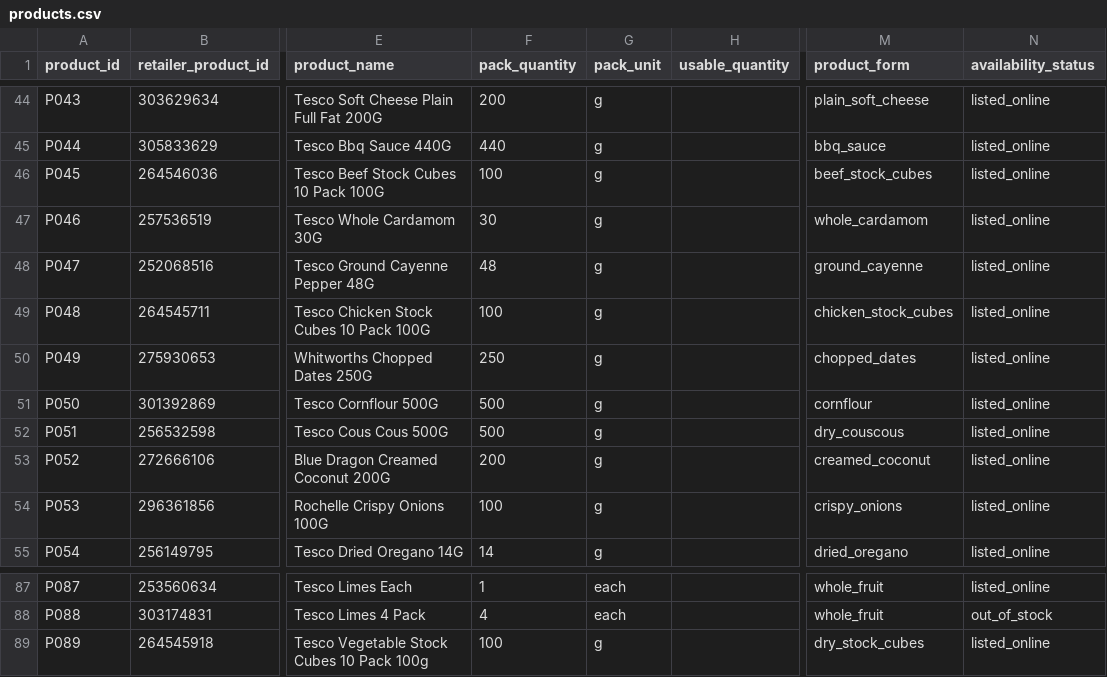
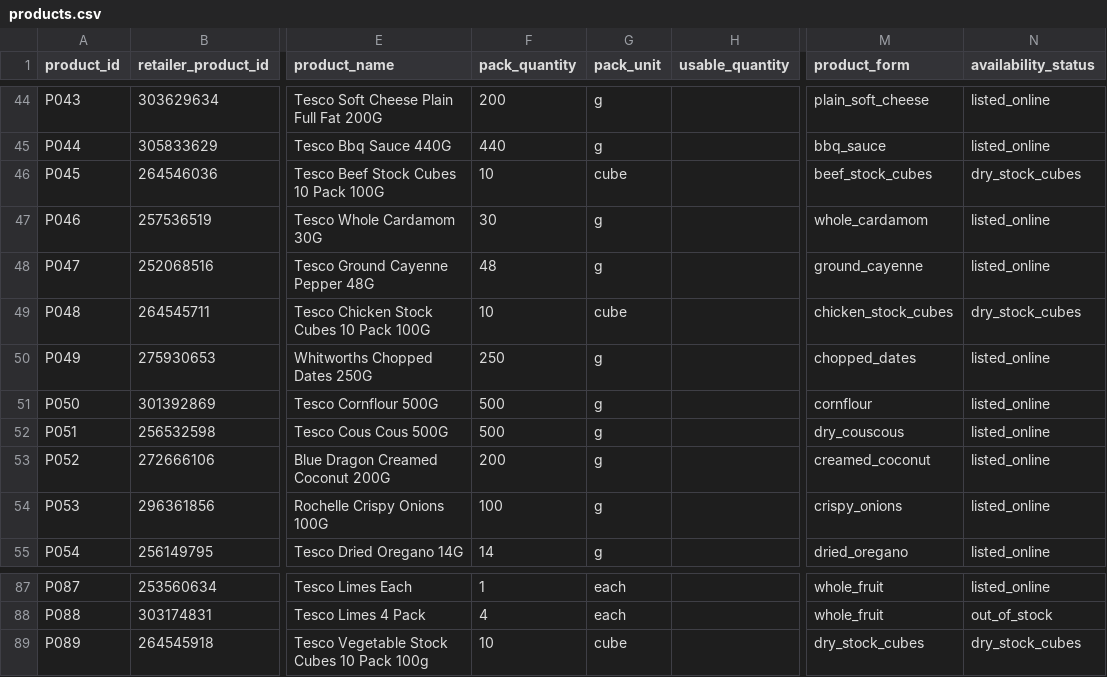
Before and after one commit to hassambashir/grocery-optimiser, a CSV file: data/products.csv, drawn as a sheet; only a part is shown, gaps mark what is left out; the diff names each change by its address in the sheet, - before the commit and + after, or states it on an @@ line.

Commit message:
Model stock cube boxes as ten cubes

```diff
--- a/data/products.csv
+++ b/data/products.csv
-F46 (pack_quantity): 100
+F46 (pack_quantity): 10
-G46 (pack_unit): g
+G46 (pack_unit): cube
-N46 (availability_status): listed_online
+N46 (availability_status): dry_stock_cubes
-F49 (pack_quantity): 100
+F49 (pack_quantity): 10
-G49 (pack_unit): g
+G49 (pack_unit): cube
-N49 (availability_status): listed_online
+N49 (availability_status): dry_stock_cubes
-F89 (pack_quantity): 100
+F89 (pack_quantity): 10
-G89 (pack_unit): g
+G89 (pack_unit): cube
-N89 (availability_status): listed_online
+N89 (availability_status): dry_stock_cubes
```
